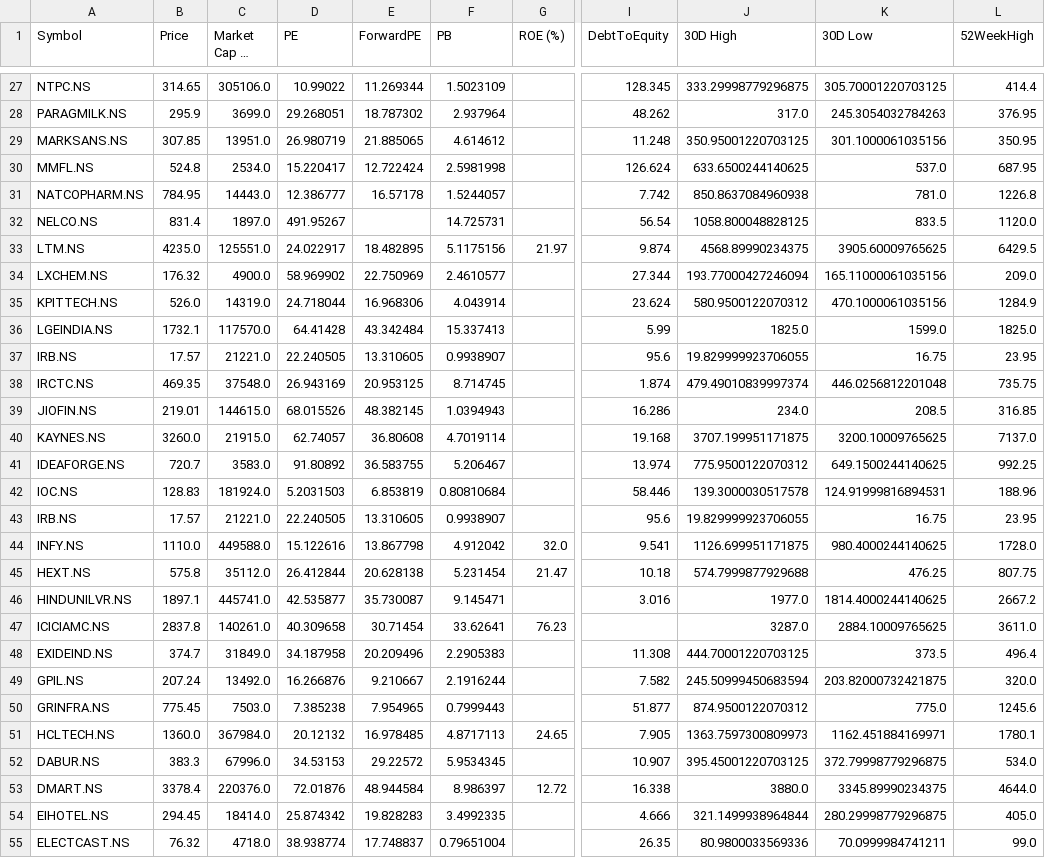
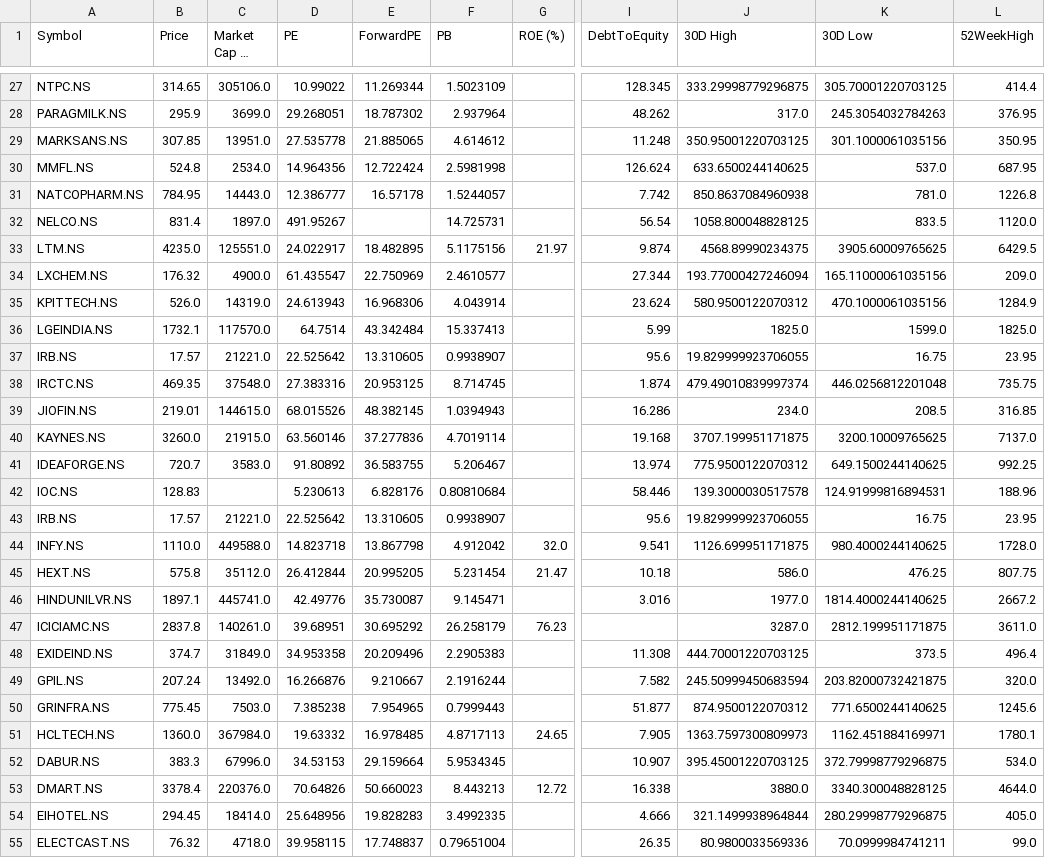
Before and after one commit to rsh-lab/nse-stock-dashboard, a CSV file: stocks.csv, drawn as a sheet; only a part is shown, gaps mark what is left out; long unchanged cells end in …; the diff covers the shown part only; the diff names each change by its address in the sheet, - before the commit and + after, or states it on an @@ line.

```diff
--- a/stocks.csv
+++ b/stocks.csv
-D29 (PE): 26.980719
+D29 (PE): 27.535778
-D30 (PE): 15.220417
+D30 (PE): 14.964356
-D34 (PE): 58.969902
+D34 (PE): 61.435547
-D35 (PE): 24.718044
+D35 (PE): 24.613943
-D36 (PE): 64.41428
+D36 (PE): 64.7514
-D37 (PE): 22.240505
+D37 (PE): 22.525642
-D38 (PE): 26.943169
+D38 (PE): 27.383316
-D40 (PE): 62.74057
+D40 (PE): 63.560146
-E40 (ForwardPE): 36.80608
+E40 (ForwardPE): 37.277836
-C42 (Market Cap (₹ Cr)): 181924.0
+C42 (Market Cap (₹ Cr)): (empty)
-D42 (PE): 5.2031503
+D42 (PE): 5.230613
-E42 (ForwardPE): 6.853819
+E42 (ForwardPE): 6.828176
-D43 (PE): 22.240505
+D43 (PE): 22.525642
-D44 (PE): 15.122616
+D44 (PE): 14.823718
-E45 (ForwardPE): 20.628138
+E45 (ForwardPE): 20.995205
-J45 (30D High): 574.7999877929688
+J45 (30D High): 586.0
-D46 (PE): 42.535877
+D46 (PE): 42.49776
-D47 (PE): 40.309658
+D47 (PE): 39.68951
-E47 (ForwardPE): 30.71454
+E47 (ForwardPE): 30.695292
-F47 (PB): 33.62641
+F47 (PB): 26.258179
-K47 (30D Low): 2884.10009765625
+K47 (30D Low): 2812.199951171875
-D48 (PE): 34.187958
+D48 (PE): 34.953358
-K50 (30D Low): 775.0
+K50 (30D Low): 771.6500244140625
-D51 (PE): 20.12132
+D51 (PE): 19.63332
-E52 (ForwardPE): 29.22572
+E52 (ForwardPE): 29.159664
-D53 (PE): 72.01876
+D53 (PE): 70.64826
-E53 (ForwardPE): 48.944584
+E53 (ForwardPE): 50.660023
-F53 (PB): 8.986397
+F53 (PB): 8.443213
-K53 (30D Low): 3345.89990234375
+K53 (30D Low): 3340.300048828125
-D54 (PE): 25.874342
+D54 (PE): 25.648956
-D55 (PE): 38.938774
+D55 (PE): 39.958115
```
Also changed, not shown: 29 edited cells elsewhere in this file.
